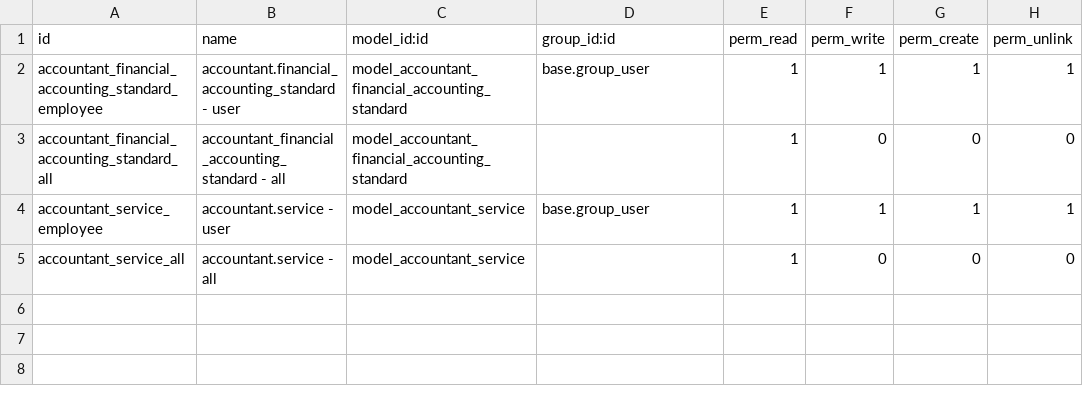
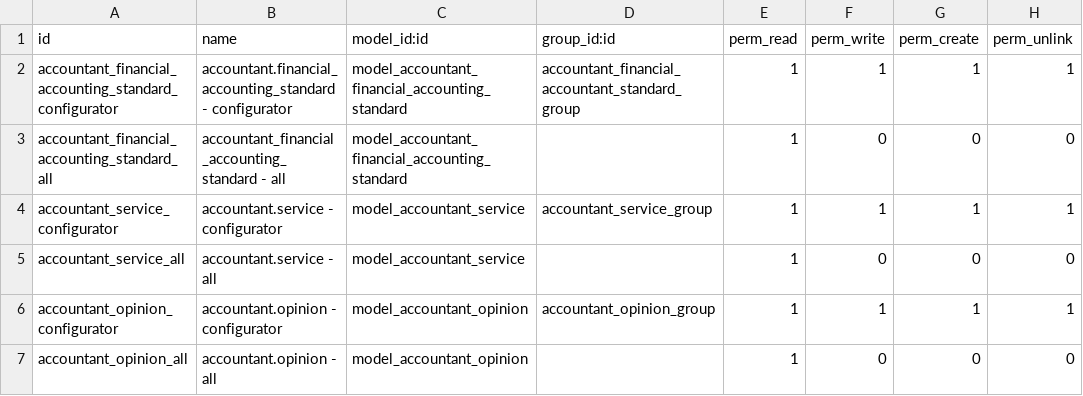
Before and after one commit to open-synergy/opnsynid-vertical-accountant, a CSV file: ssi_accountant/security/ir.model.access.csv, drawn as a sheet.

Commit message:
[ssi_accountant] 14.0.2.0.0

```diff
--- a/ssi_accountant/security/ir.model.access.csv
+++ b/ssi_accountant/security/ir.model.access.csv
@@ -1,5 +1,7 @@
 id,name,model_id:id,group_id:id,perm_read,perm_write,perm_create,perm_unlink
-accountant_financial_accounting_standard_employee,accountant.financial_accounting_standard - user,model_accountant_financial_accounting_standard,base.group_user,1,1,1,1
+accountant_financial_accounting_standard_configurator,accountant.financial_accounting_standard - configurator,model_accountant_financial_accounting_standard,accountant_financial_accountant_standard_group,1,1,1,1
 accountant_financial_accounting_standard_all,accountant_financial_accounting_standard - all,model_accountant_financial_accounting_standard,,1,0,0,0
-accountant_service_employee,accountant.service - user,model_accountant_service,base.group_user,1,1,1,1
+accountant_service_configurator,accountant.service - configurator,model_accountant_service,accountant_service_group,1,1,1,1
 accountant_service_all,accountant.service - all,model_accountant_service,,1,0,0,0
+accountant_opinion_configurator,accountant.opinion - configurator,model_accountant_opinion,accountant_opinion_group,1,1,1,1
+accountant_opinion_all,accountant.opinion - all,model_accountant_opinion,,1,0,0,0
```
Also changed, not shown: 10 other files.
